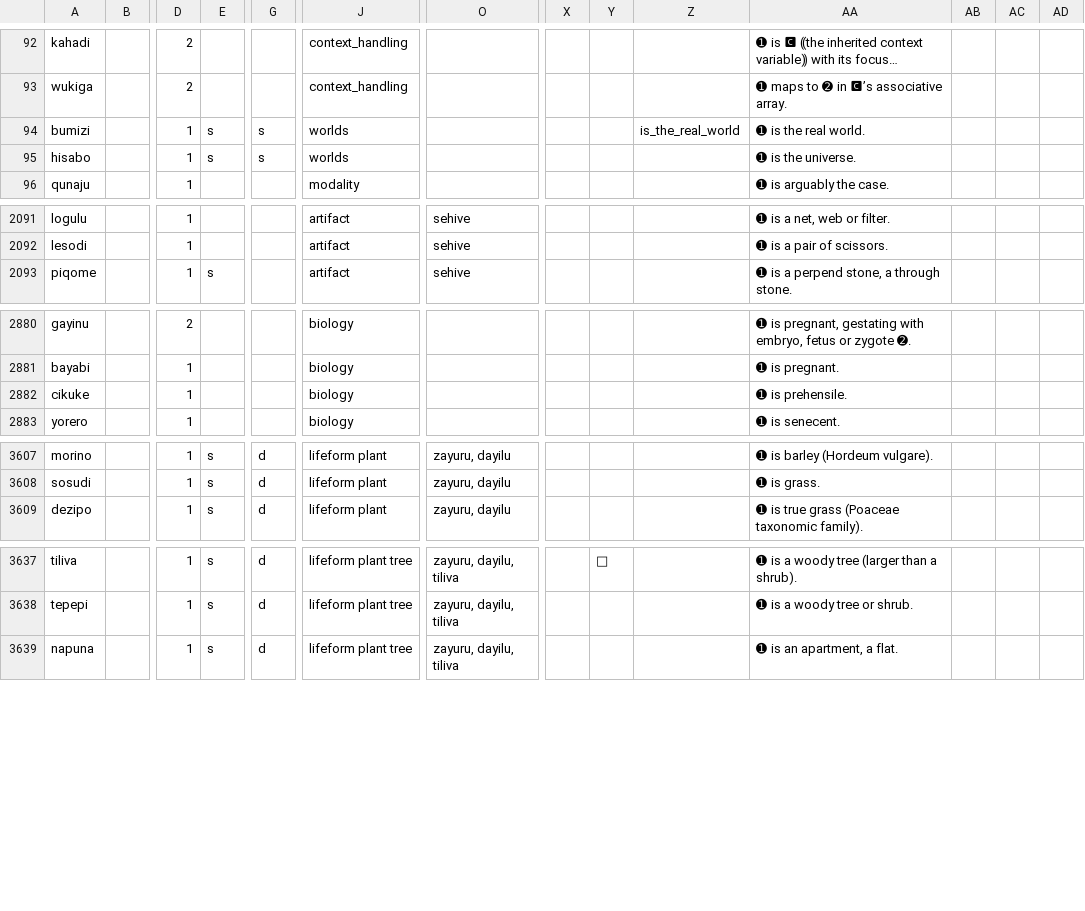
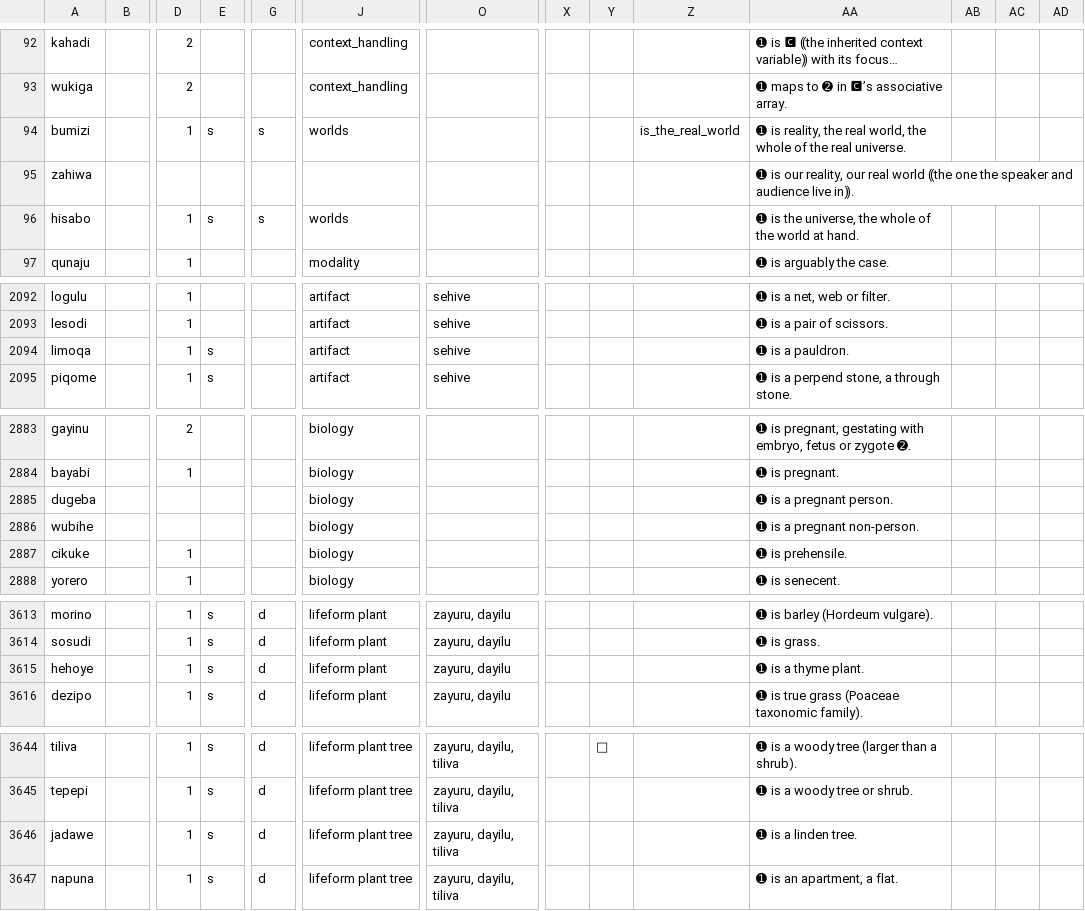
Before and after one commit to Ntsekees/Predilex, a CSV file: predilex.csv, drawn as a sheet; only a part is shown, gaps mark what is left out; long unchanged cells end in …; addresses are those after the commit; rows hold the shown columns only; the diff covers the shown part only; the diff names each change by its address in the sheet, - before the commit and + after, or states it on an @@ line.

```diff
--- a/predilex.csv
+++ b/predilex.csv
-AA94: ➊ is the real world.
+AA94: ➊ is reality, the real world, the whole of the real universe.
+row 95: zahiwa |  |  |  |  |  |  |  |  |  | ➊ is our reality, our real world ⸨the one the speaker and audience live in⸩.
-AA96: ➊ is the universe.
+AA96: ➊ is the universe, the whole of the world at hand.
+row 2094: limoqa |  | 1 | s |  | artifact | sehive |  |  |  | ➊ is a pauldron.
+row 2885: dugeba |  |  |  |  | biology |  |  |  |  | ➊ is a pregnant person.
+row 2886: wubihe |  |  |  |  | biology |  |  |  |  | ➊ is a pregnant non-person.
+row 3615: hehoye |  | 1 | s | d | lifeform plant | zayuru, dayilu |  |  |  | ➊ is a thyme plant.
+row 3646: jadawe |  | 1 | s | d | lifeform plant tree | zayuru, dayilu, tiliva |  |  |  | ➊ is a linden tree.
```
Also changed, not shown: 4 added rows, 10 removed rows and 6 edited cells elsewhere in this file.
